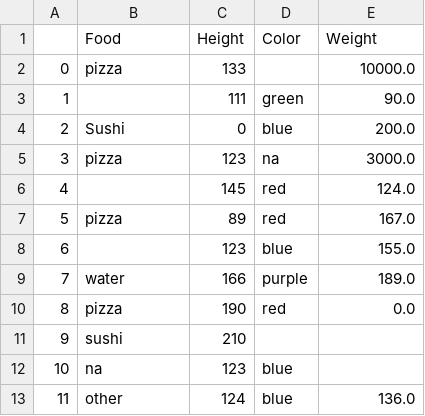
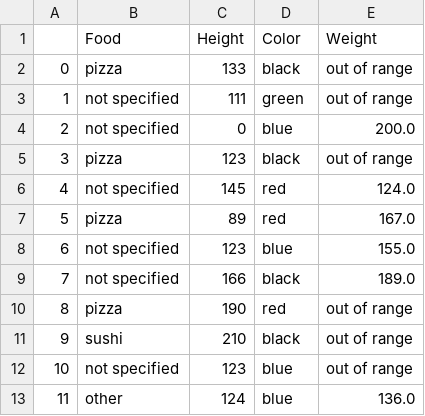
Before and after one commit to kierblk/NU-DS5010-Project, a CSV file: cleaned_data.csv, drawn as a sheet.

```diff
--- a/cleaned_data.csv
+++ b/cleaned_data.csv
@@ -1,13 +1,13 @@
 ,Food,Height,Color,Weight
-0,pizza,133,,10000.0
-1,,111,green,90.0
-2,Sushi,0,blue,200.0
-3,pizza,123,na,3000.0
-4,,145,red,124.0
+0,pizza,133,black,out of range
+1,not specified,111,green,out of range
+2,not specified,0,blue,200.0
+3,pizza,123,black,out of range
+4,not specified,145,red,124.0
 5,pizza,89,red,167.0
-6,,123,blue,155.0
-7,water,166,purple,189.0
-8,pizza,190,red,0.0
-9,sushi,210,,
-10,na,123,blue,
+6,not specified,123,blue,155.0
+7,not specified,166,black,189.0
+8,pizza,190,red,out of range
+9,sushi,210,black,out of range
+10,not specified,123,blue,out of range
 11,other,124,blue,136.0
```
Also changed, not shown: 1 other file.
